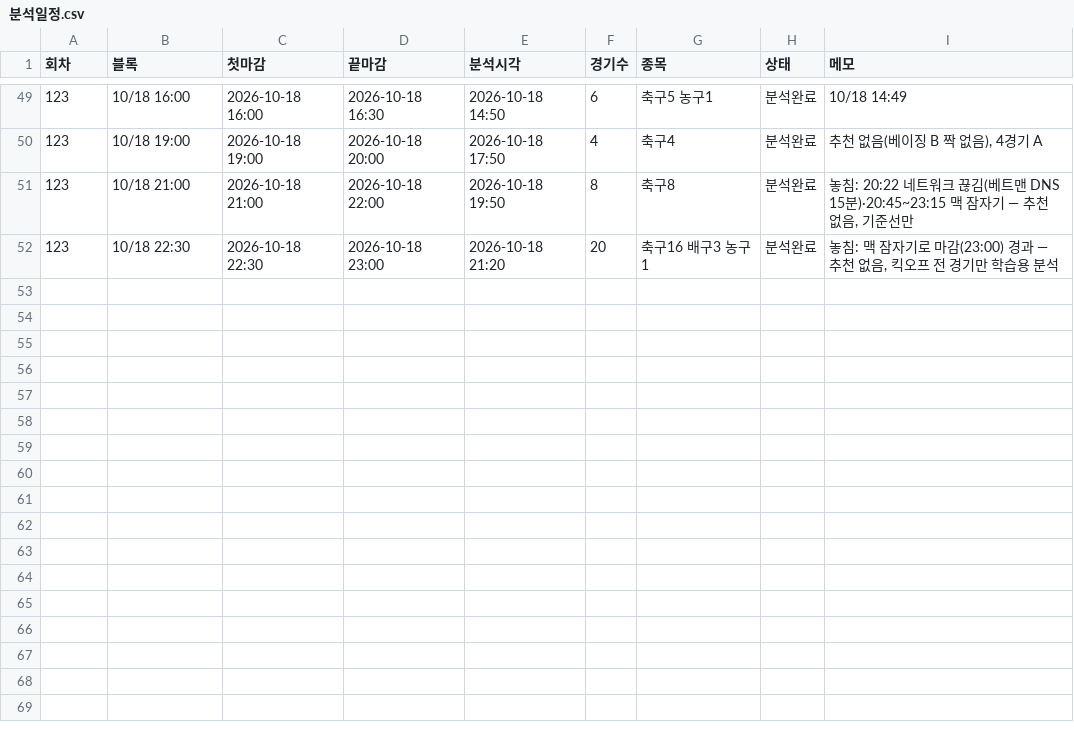
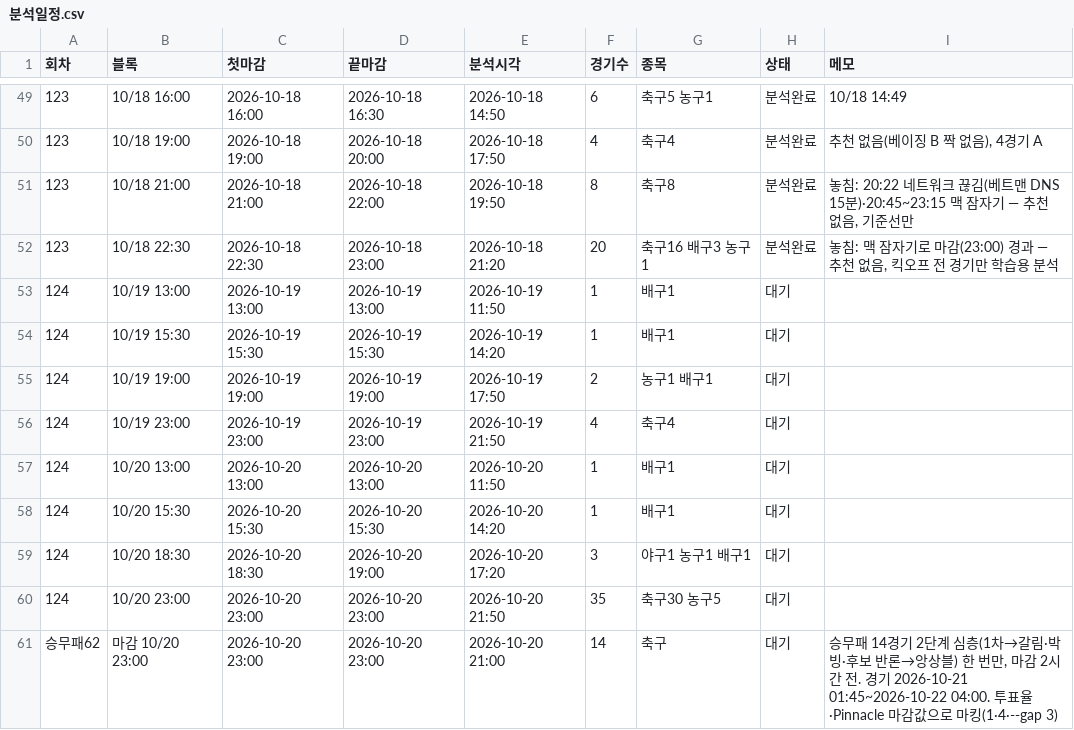
Before and after one commit to Mrzero-00/ai-playground, a CSV file: 승부예측 프로그램/분석일정.csv, drawn as a sheet; only a part is shown, gaps mark what is left out.

```diff
--- a/승부예측 프로그램/분석일정.csv
+++ b/승부예측 프로그램/분석일정.csv
@@ -52 +52,10 @@
 123,10/18 22:30,2026-10-18 22:30,2026-10-18 23:00,2026-10-18 21:20,20,축구16 배구3 농구1,분석완료,"놓침: 맥 잠자기로 마감(23:00) 경과 — 추천 없음, 킥오프 전 경기만 학습용 분석"
+124,10/19 13:00,2026-10-19 13:00,2026-10-19 13:00,2026-10-19 11:50,1,배구1,대기,
+124,10/19 15:30,2026-10-19 15:30,2026-10-19 15:30,2026-10-19 14:20,1,배구1,대기,
+124,10/19 19:00,2026-10-19 19:00,2026-10-19 19:00,2026-10-19 17:50,2,농구1 배구1,대기,
+124,10/19 23:00,2026-10-19 23:00,2026-10-19 23:00,2026-10-19 21:50,4,축구4,대기,
+124,10/20 13:00,2026-10-20 13:00,2026-10-20 13:00,2026-10-20 11:50,1,배구1,대기,
+124,10/20 15:30,2026-10-20 15:30,2026-10-20 15:30,2026-10-20 14:20,1,배구1,대기,
+124,10/20 18:30,2026-10-20 18:30,2026-10-20 19:00,2026-10-20 17:20,3,야구1 농구1 배구1,대기,
+124,10/20 23:00,2026-10-20 23:00,2026-10-20 23:00,2026-10-20 21:50,35,축구30 농구5,대기,
+승무패62,마감 10/20 23:00,2026-10-20 23:00,2026-10-20 23:00,2026-10-20 21:00,14,축구,대기,"승무패 14경기 2단계 심층(1차→갈림·박빙·후보 반론→앙상블) 한 번만, 마감 2시간 전. 경기 2026-10-21 01:45~2026-10-22 04:00. 투표율·Pinnacle 마감값으로 마킹(1·4·--gap 3)"
```
Also changed, not shown: 승부예측 프로그램/data/스캔기록.csv, 승부예측 프로그램/data/승무패_이월판매.csv, 53 other files.
